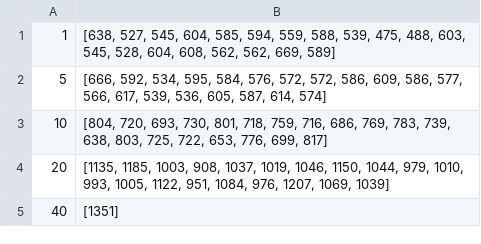
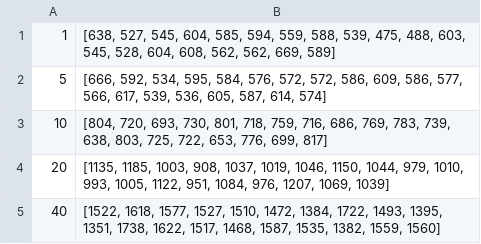
Before and after one commit to 11907223/Lesroosters, a CSV file: results/HillClimber/Simulated Annealing Temp Tuner.csv, drawn as a sheet.

```diff
--- a/results/HillClimber/Simulated Annealing Temp Tuner.csv
+++ b/results/HillClimber/Simulated Annealing Temp Tuner.csv
@@ -4,2 +4,2 @@
 20,"[1135, 1185, 1003, 908, 1037, 1019, 1046, 1150, 1044, 979, 1010, 993, 1005, 1122, 951, 1084, 976, 1207, 1069, 1039]"
-40,"[1351]"
+40,"[1522, 1618, 1577, 1527, 1510, 1472, 1384, 1722, 1493, 1395, 1351, 1738, 1622, 1517, 1468, 1587, 1535, 1382, 1559, 1560]"
```
Also changed, not shown: 2 other files.
